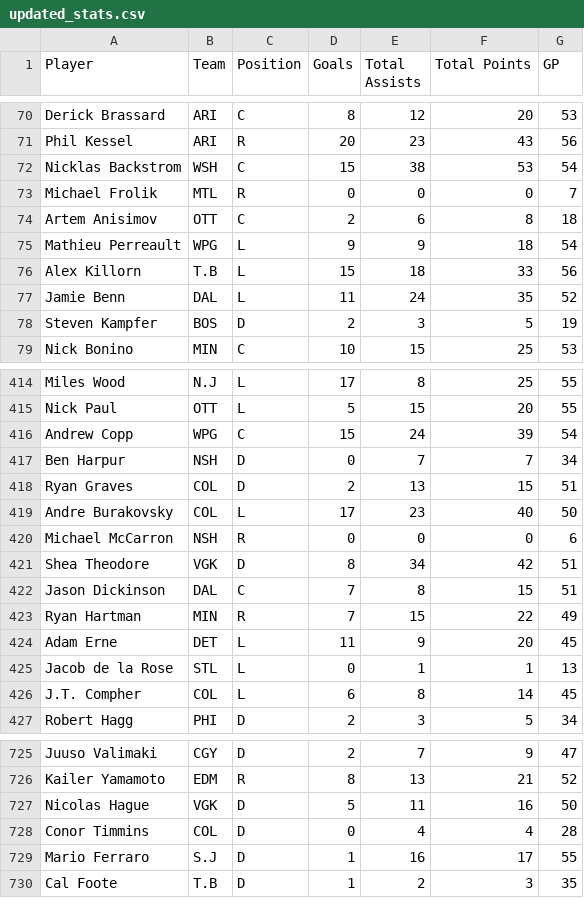
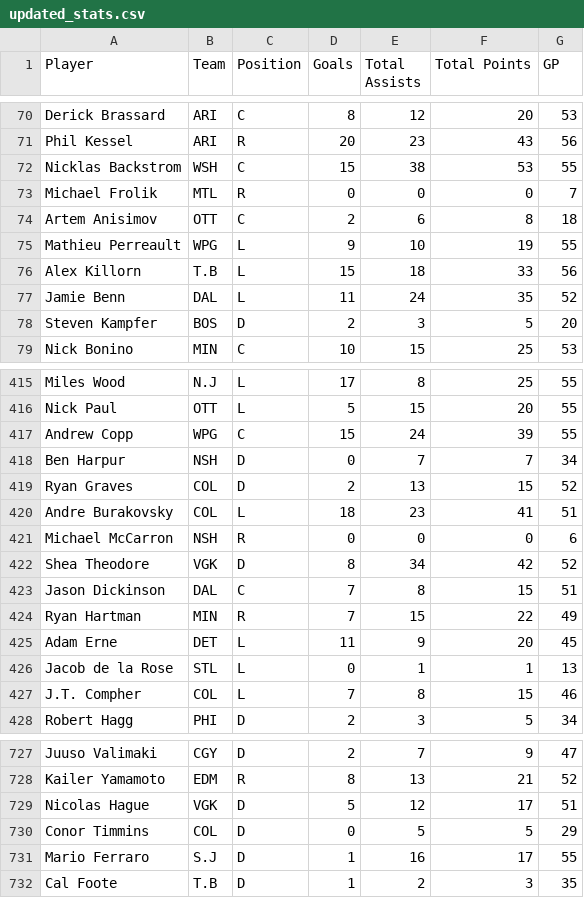
Before and after one commit to eric-thiel/nhl_friends_pool, a CSV file: updated_stats.csv, drawn as a sheet; only a part is shown, gaps mark what is left out; the diff covers the shown part only.

```diff
--- a/updated_stats.csv
+++ b/updated_stats.csv
@@ -71,9 +71,9 @@
 "Phil Kessel","ARI","R",20,23,43,56
-"Nicklas Backstrom","WSH","C",15,38,53,54
+"Nicklas Backstrom","WSH","C",15,38,53,55
 "Michael Frolik","MTL","R",0,0,0,7
 "Artem Anisimov","OTT","C",2,6,8,18
-"Mathieu Perreault","WPG","L",9,9,18,54
+"Mathieu Perreault","WPG","L",9,10,19,55
 "Alex Killorn","T.B","L",15,18,33,56
 "Jamie Benn","DAL","L",11,24,35,52
-"Steven Kampfer","BOS","D",2,3,5,19
+"Steven Kampfer","BOS","D",2,3,5,20
 "Nick Bonino","MIN","C",10,15,25,53
@@ -415,8 +416,8 @@
 "Nick Paul","OTT","L",5,15,20,55
-"Andrew Copp","WPG","C",15,24,39,54
+"Andrew Copp","WPG","C",15,24,39,55
 "Ben Harpur","NSH","D",0,7,7,34
-"Ryan Graves","COL","D",2,13,15,51
-"Andre Burakovsky","COL","L",17,23,40,50
+"Ryan Graves","COL","D",2,13,15,52
+"Andre Burakovsky","COL","L",18,23,41,51
 "Michael McCarron","NSH","R",0,0,0,6
-"Shea Theodore","VGK","D",8,34,42,51
+"Shea Theodore","VGK","D",8,34,42,52
 "Jason Dickinson","DAL","C",7,8,15,51
@@ -425,3 +426,3 @@
 "Jacob de la Rose","STL","L",0,1,1,13
-"J.T. Compher","COL","L",6,8,14,45
+"J.T. Compher","COL","L",7,8,15,46
 "Robert Hagg","PHI","D",2,3,5,34
@@ -726,4 +728,4 @@
 "Kailer Yamamoto","EDM","R",8,13,21,52
-"Nicolas Hague","VGK","D",5,11,16,50
-"Conor Timmins","COL","D",0,4,4,28
+"Nicolas Hague","VGK","D",5,12,17,51
+"Conor Timmins","COL","D",0,5,5,29
 "Mario Ferraro","S.J","D",1,16,17,55
```
Also changed, not shown: 2 added rows and 136 edited cells elsewhere in this file.
